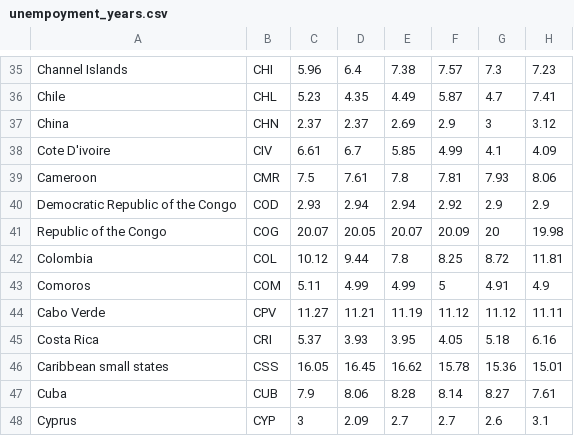
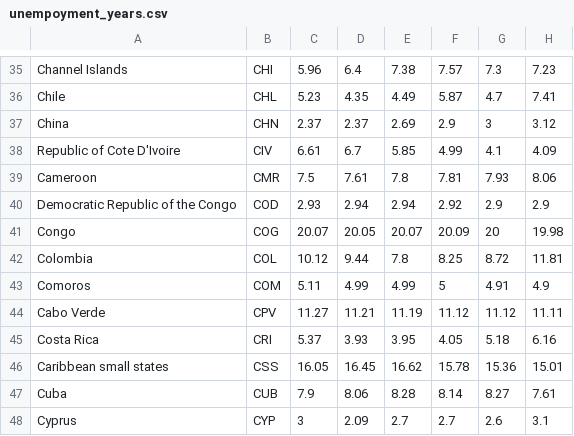
Before and after one commit to rtan0053/FIT3179, a CSV file: data/unempoyment_years.csv, drawn as a sheet; only a part is shown, gaps mark what is left out; the diff names each change by its address in the sheet, - before the commit and + after, or states it on an @@ line.

Commit message:
Add files via upload

```diff
--- a/data/unempoyment_years.csv
+++ b/data/unempoyment_years.csv
-A38: Cote D'ivoire
+A38: Republic of Cote D'Ivoire
-A41: Republic of the Congo
+A41: Congo
```
